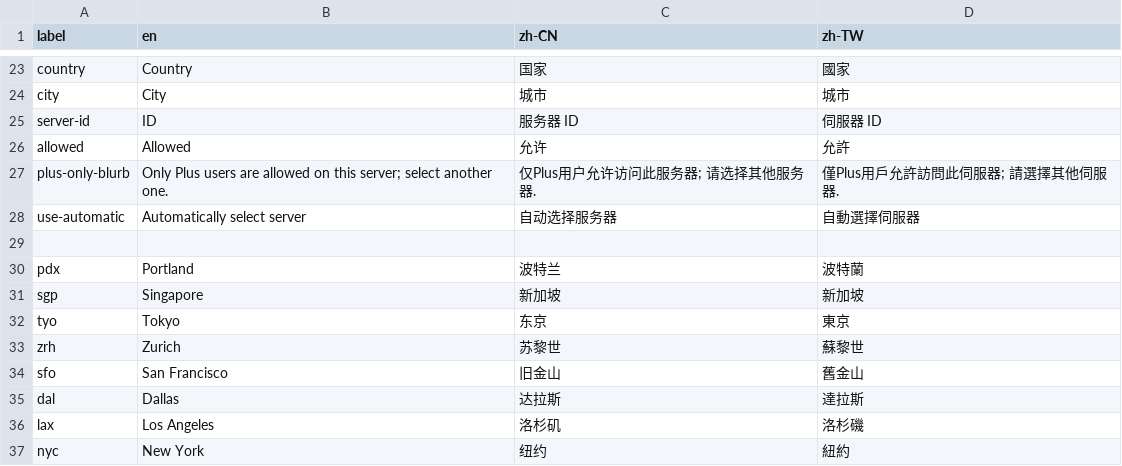
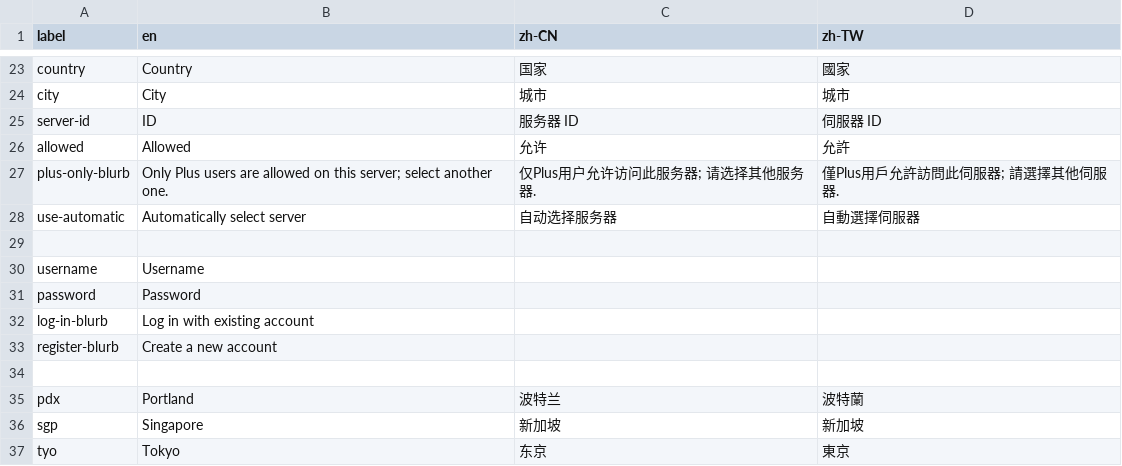
Before and after one commit to geph-official/gephgui, a CSV file: src/lib/l10n.csv, drawn as a sheet; only a part is shown, gaps mark what is left out; the shorter side is filled out with more unchanged rows; the diff names each change by its address in the sheet, - before the commit and + after, or states it on an @@ line.

```diff
--- a/src/lib/l10n.csv
+++ b/src/lib/l10n.csv
+row 30: username | Username
+row 31: password | Password
+row 32: log-in-blurb | Log in with existing account
+row 33: register-blurb | Create a new account
+row 34: (empty)
```
Also changed, not shown: 6 other files.
